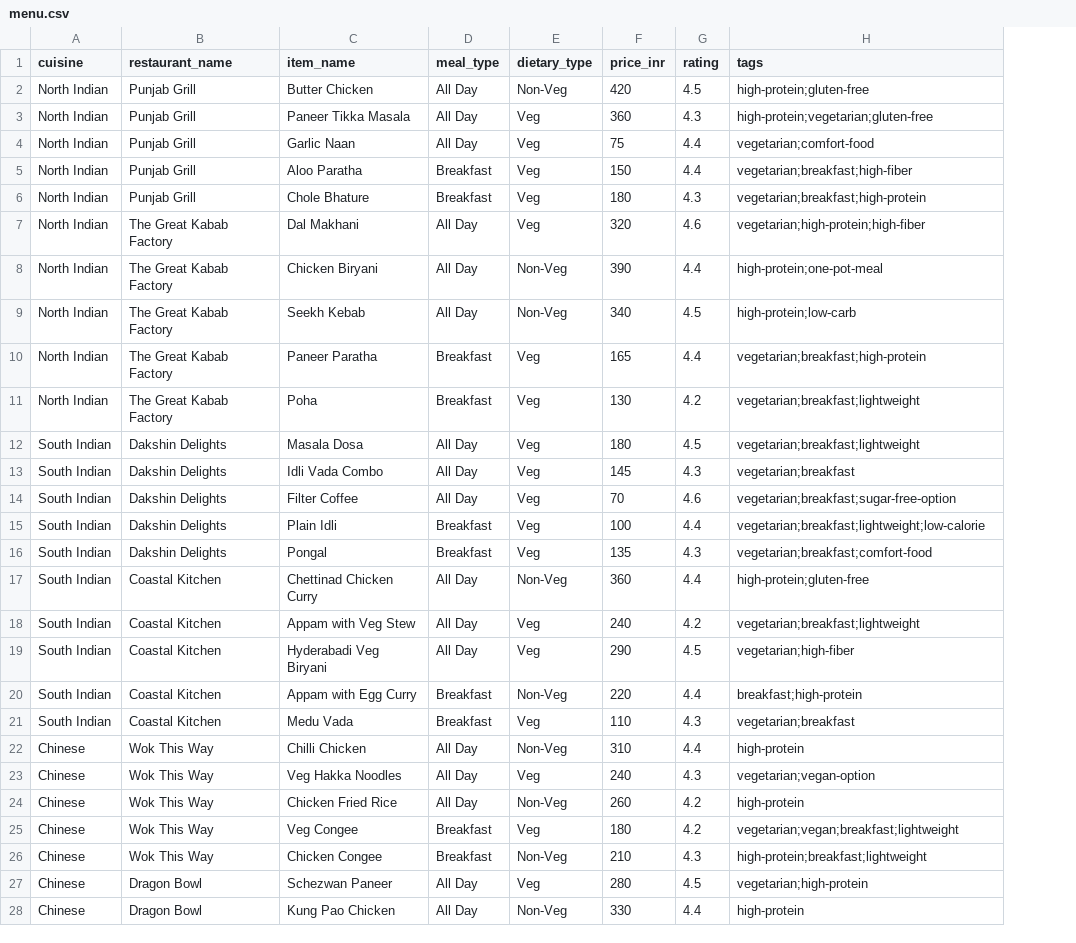
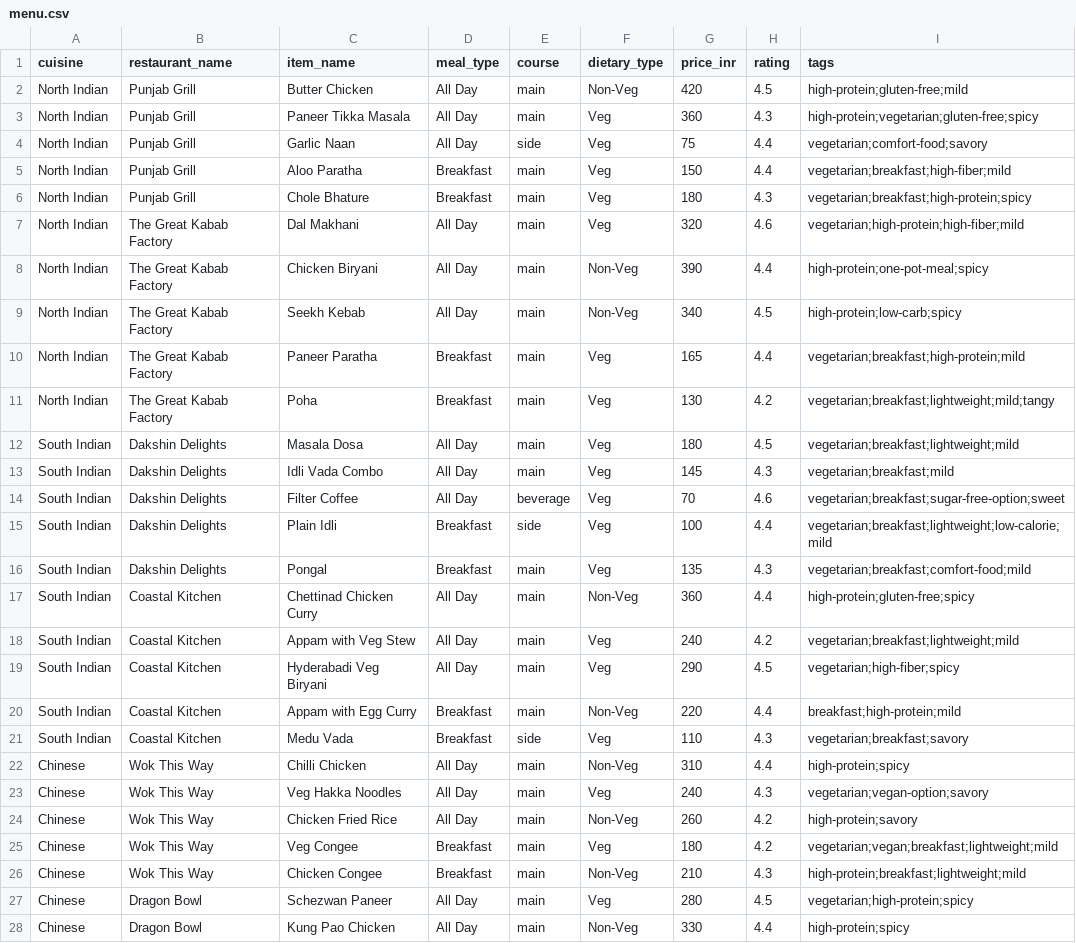
Before and after one commit to ajanujaj/swiggy-cravr, a CSV file: mcp_server/data/menu.csv, drawn as a sheet; only a part is shown; addresses are those after the commit; the diff covers the shown part only; the diff names each change by its address in the sheet, - before the commit and + after, or states it on an @@ line.

```diff
--- a/mcp_server/data/menu.csv
+++ b/mcp_server/data/menu.csv
+column E (course), rows 2-28: main | main | side | main | main | main | main | main | main | main | main | main | beverage | side | main | main | main | main | main | side | main | main | main | main | main | main | main
-I2 (tags): high-protein;gluten-free
+I2 (tags): high-protein;gluten-free;mild
-I3 (tags): high-protein;vegetarian;gluten-free
+I3 (tags): high-protein;vegetarian;gluten-free;spicy
-I4 (tags): vegetarian;comfort-food
+I4 (tags): vegetarian;comfort-food;savory
-I5 (tags): vegetarian;breakfast;high-fiber
+I5 (tags): vegetarian;breakfast;high-fiber;mild
-I6 (tags): vegetarian;breakfast;high-protein
+I6 (tags): vegetarian;breakfast;high-protein;spicy
-I7 (tags): vegetarian;high-protein;high-fiber
+I7 (tags): vegetarian;high-protein;high-fiber;mild
-I8 (tags): high-protein;one-pot-meal
+I8 (tags): high-protein;one-pot-meal;spicy
-I9 (tags): high-protein;low-carb
+I9 (tags): high-protein;low-carb;spicy
-I10 (tags): vegetarian;breakfast;high-protein
+I10 (tags): vegetarian;breakfast;high-protein;mild
-I11 (tags): vegetarian;breakfast;lightweight
+I11 (tags): vegetarian;breakfast;lightweight;mild;tangy
-I12 (tags): vegetarian;breakfast;lightweight
+I12 (tags): vegetarian;breakfast;lightweight;mild
-I13 (tags): vegetarian;breakfast
+I13 (tags): vegetarian;breakfast;mild
-I14 (tags): vegetarian;breakfast;sugar-free-option
+I14 (tags): vegetarian;breakfast;sugar-free-option;sweet
-I15 (tags): vegetarian;breakfast;lightweight;low-calorie
+I15 (tags): vegetarian;breakfast;lightweight;low-calorie;mild
-I16 (tags): vegetarian;breakfast;comfort-food
+I16 (tags): vegetarian;breakfast;comfort-food;mild
-I17 (tags): high-protein;gluten-free
+I17 (tags): high-protein;gluten-free;spicy
-I18 (tags): vegetarian;breakfast;lightweight
+I18 (tags): vegetarian;breakfast;lightweight;mild
-I19 (tags): vegetarian;high-fiber
+I19 (tags): vegetarian;high-fiber;spicy
-I20 (tags): breakfast;high-protein
+I20 (tags): breakfast;high-protein;mild
-I21 (tags): vegetarian;breakfast
+I21 (tags): vegetarian;breakfast;savory
-I22 (tags): high-protein
+I22 (tags): high-protein;spicy
-I23 (tags): vegetarian;vegan-option
+I23 (tags): vegetarian;vegan-option;savory
-I24 (tags): high-protein
+I24 (tags): high-protein;savory
-I25 (tags): vegetarian;vegan;breakfast;lightweight
+I25 (tags): vegetarian;vegan;breakfast;lightweight;mild
-I26 (tags): high-protein;breakfast;lightweight
+I26 (tags): high-protein;breakfast;lightweight;mild
-I27 (tags): vegetarian;high-protein
+I27 (tags): vegetarian;high-protein;spicy
-I28 (tags): high-protein
+I28 (tags): high-protein;spicy
```
Also changed, not shown: 53 edited cells elsewhere in this file, 20 other files.
